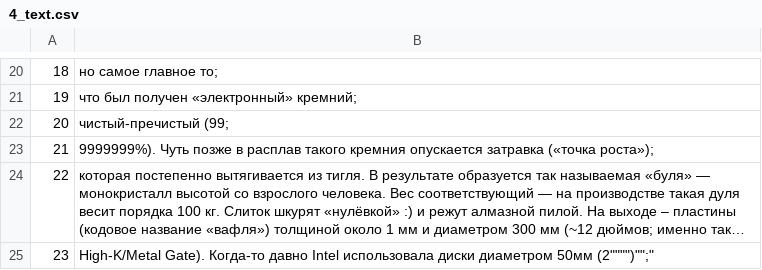
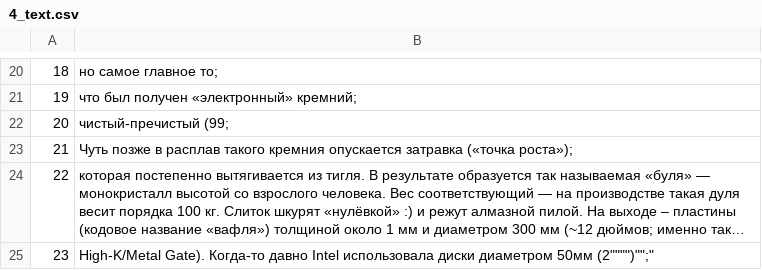
Before and after one commit to esnogram/samplerep, a CSV file: 4_text.csv, drawn as a sheet; only a part is shown, gaps mark what is left out; long unchanged cells end in …; the diff names each change by its address in the sheet, - before the commit and + after, or states it on an @@ line.

Commit message:
Update 4_text.csv

```diff
--- a/4_text.csv
+++ b/4_text.csv
-B23: 9999999%). Чуть позже…
+B23: Чуть позже…
```
